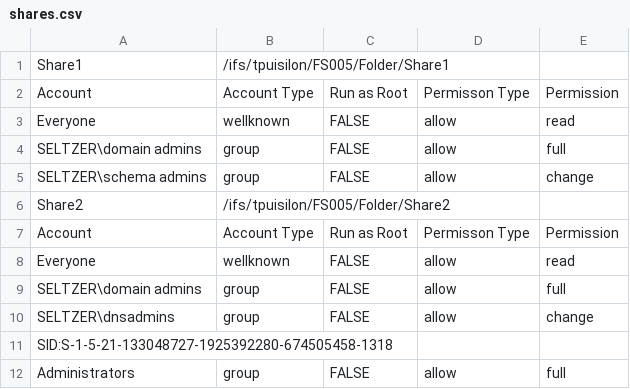
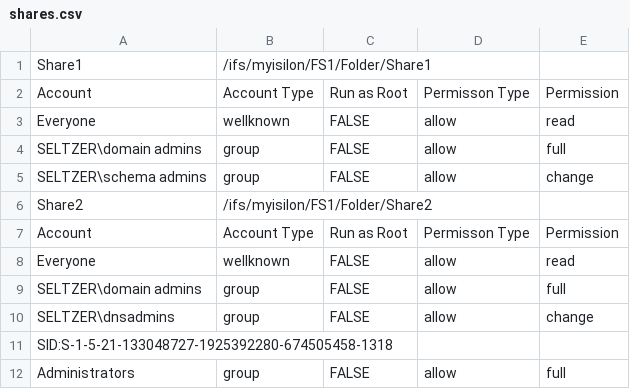
Before and after one commit to bseltz-cohesity/scripts, a CSV file: powershell/createShares/shares.csv, drawn as a sheet.

```diff
--- a/powershell/createShares/shares.csv
+++ b/powershell/createShares/shares.csv
@@ -1,2 +1,2 @@
-Share1,/ifs/tpuisilon/FS005/Folder/Share1,,,
+Share1,/ifs/myisilon/FS1/Folder/Share1,,,
 Account,Account Type,Run as Root,Permisson Type,Permission
@@ -5,3 +5,3 @@ SELTZER\domain admins,group,FALSE,allow,full
 SELTZER\schema admins,group,FALSE,allow,change
-Share2,/ifs/tpuisilon/FS005/Folder/Share2,,,
+Share2,/ifs/myisilon/FS1/Folder/Share2,,,
 Account,Account Type,Run as Root,Permisson Type,Permission
```
Also changed, not shown: 1 other file.
